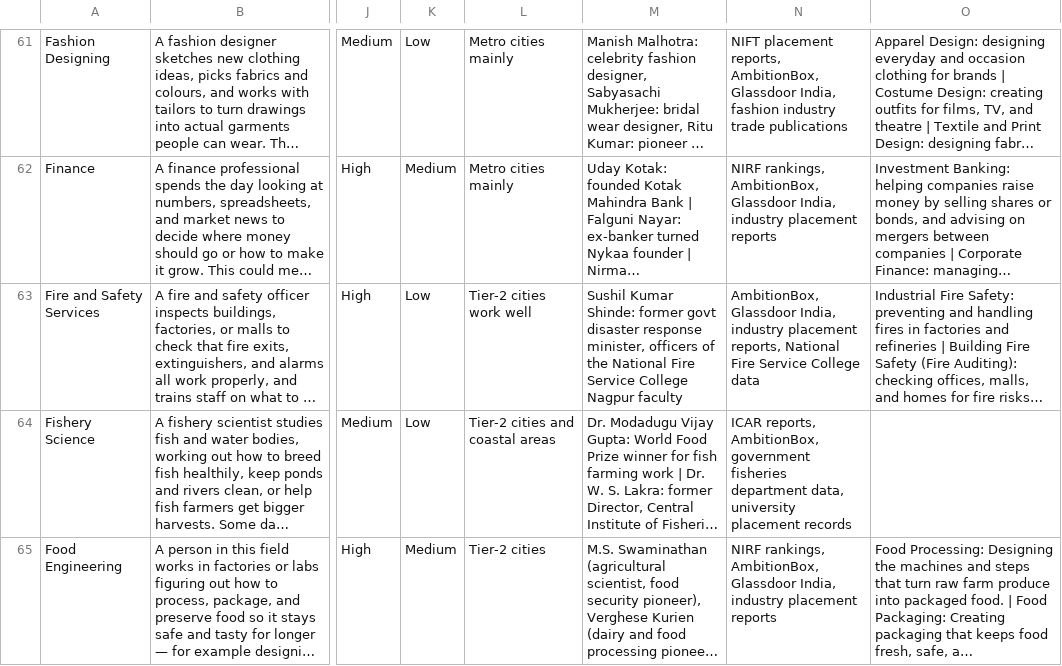
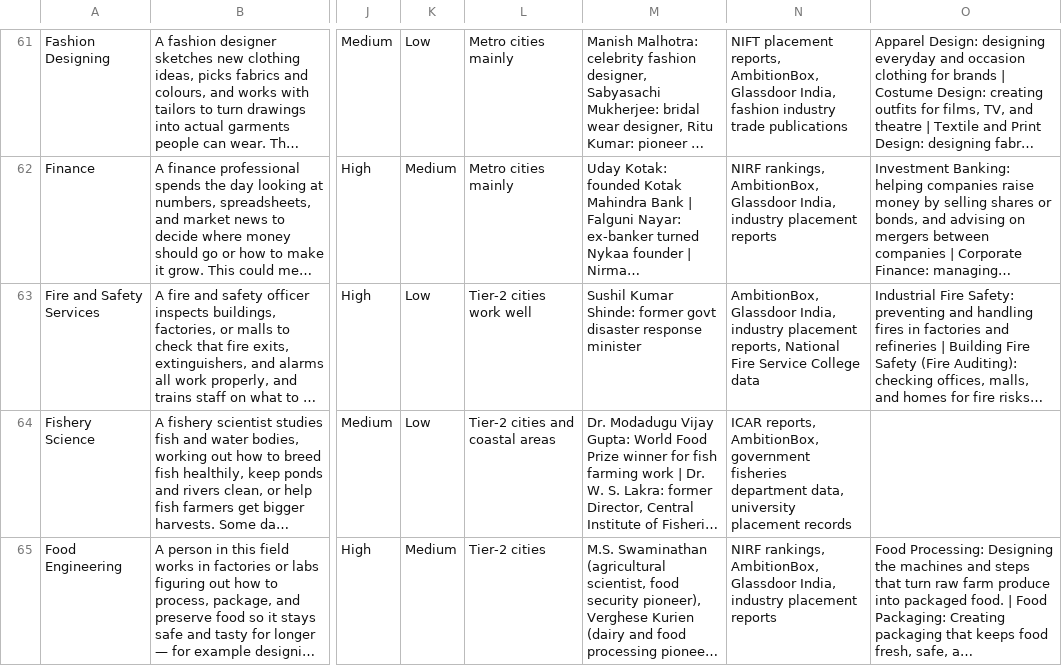
Before and after one commit to avantifellows/college-predictor, a CSV file: data-sources/career_streams.csv, drawn as a sheet; only a part is shown, gaps mark what is left out; long unchanged cells end in …; the diff names each change by its address in the sheet, - before the commit and + after, or states it on an @@ line.

```diff
--- a/data-sources/career_streams.csv
+++ b/data-sources/career_streams.csv
-M63: …disaster response minister, officers of the National Fire Service College Nagpur faculty
+M63: …disaster response minister
```
Also changed, not shown: 11 other files.
